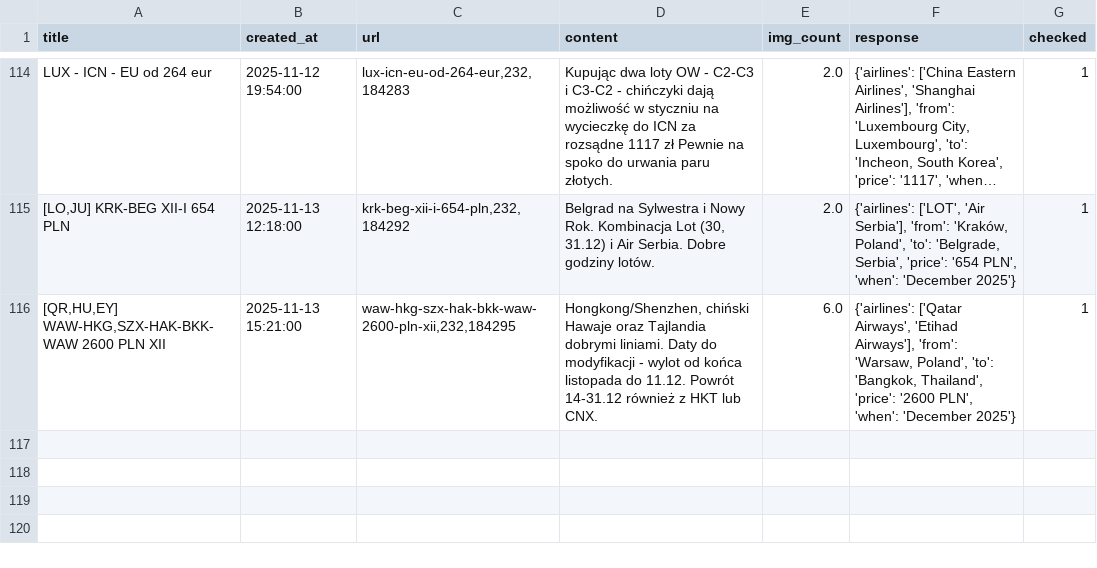
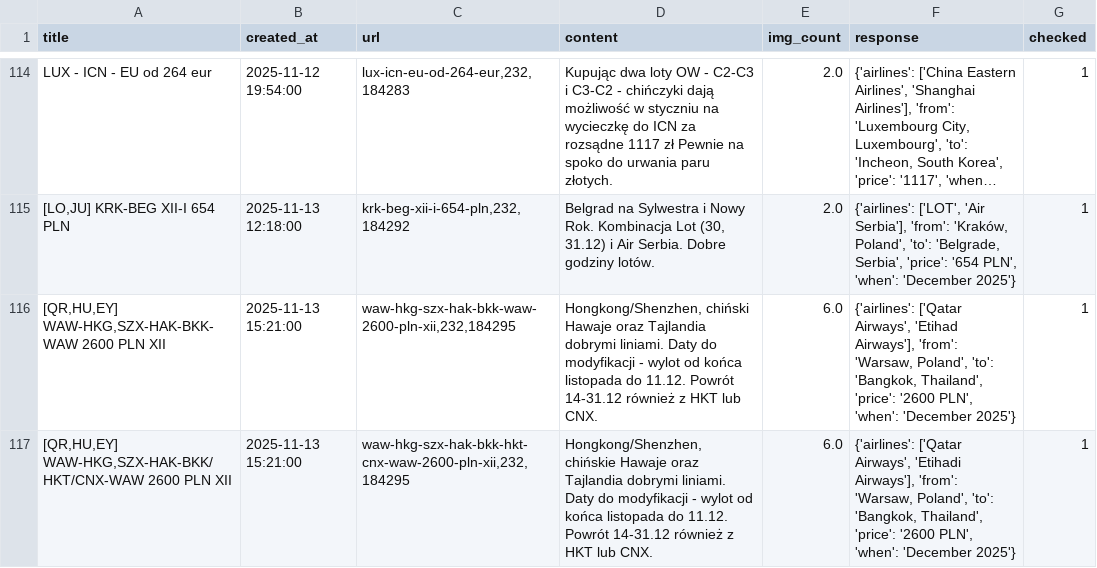
Before and after one commit to kstajer/flight-deal-notification, a CSV file: data.csv, drawn as a sheet; only a part is shown, gaps mark what is left out; long unchanged cells end in …; the diff names each change by its address in the sheet, - before the commit and + after, or states it on an @@ line.

```diff
--- a/data.csv
+++ b/data.csv
+row 117: [QR,HU,EY] WAW-HKG,SZX-HAK-BKK/HKT/CNX-WAW 2600 PLN XII | 2025-11-13 15:21:00 | waw-hkg-szx-hak-bkk-hkt-cnx-waw-2600-pln-xii,232,184295 | Hongkong/Shenzhen, chińskie Hawaje oraz Tajlandia dobrymi liniami. Daty do modyfikacji - wylot od końca listopada do 11.12. Powrót 14-31.12 również z HKT lub CNX. | 6.0 | {'airlines': ['Qatar Airways', 'Etihadi Airways'], 'from': 'Warsaw, Poland', 'to': 'Bangkok, Thailand', 'price': '2600 PLN', 'when': 'December 2025'} | 1
```
